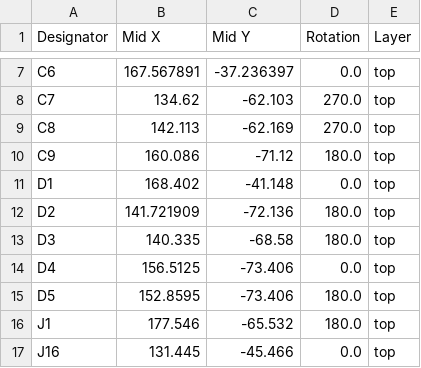
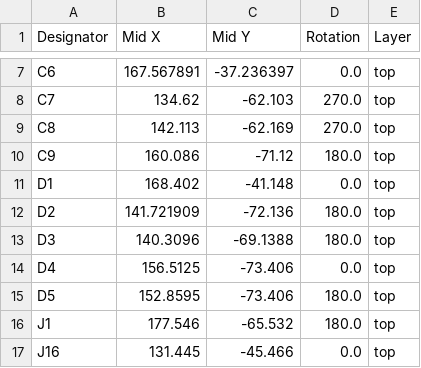
Before and after one commit to knonyks/onyks-iot-monitor-power, a CSV file: fab/V1/positions.csv, drawn as a sheet; only a part is shown, gaps mark what is left out.

```diff
--- a/fab/V1/positions.csv
+++ b/fab/V1/positions.csv
@@ -12,3 +12,3 @@ D1,168.402,-41.148,0.0,top
 D2,141.721909,-72.136,180.0,top
-D3,140.335,-68.58,180.0,top
+D3,140.3096,-69.1388,180.0,top
 D4,156.5125,-73.406,0.0,top
```
Also changed, not shown: 9 other files.
